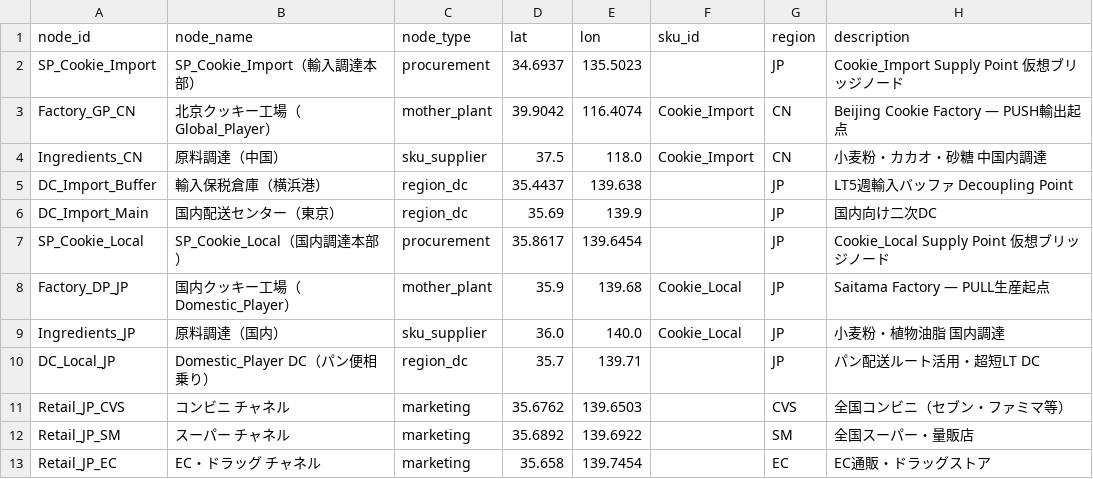
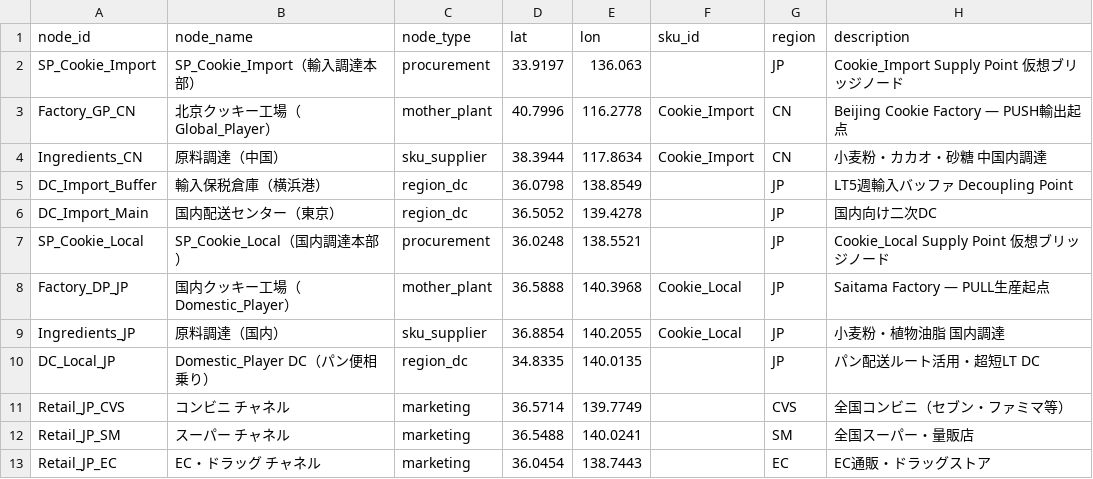
Before and after one commit to Yasushi-Osugi/wom_v1r0m0, a CSV file: data/sample/Cookie-jp-2026/node_master.csv, drawn as a sheet.

Commit message:
Anonymize Cookie-jp-2026 node coordinates, add ev-europe-2026 sample, untrack __pycache__ and so on

```diff
--- a/data/sample/Cookie-jp-2026/node_master.csv
+++ b/data/sample/Cookie-jp-2026/node_master.csv
@@ -1,13 +1,13 @@
 node_id,node_name,node_type,lat,lon,sku_id,region,description
-SP_Cookie_Import,SP_Cookie_Import（輸入調達本部）,procurement,34.6937,135.5023,,JP,Cookie_Import Supply Point 仮想ブリッジノード
-Factory_GP_CN,北京クッキー工場（Global_Player）,mother_plant,39.9042,116.4074,Cookie_Import,CN,Beijing Cookie Factory — PUSH輸出起点
-Ingredients_CN,原料調達（中国）,sku_supplier,37.5,118.0,Cookie_Import,CN,小麦粉・カカオ・砂糖 中国内調達
-DC_Import_Buffer,輸入保税倉庫（横浜港）,region_dc,35.4437,139.638,,JP,LT5週輸入バッファ Decoupling Point
-DC_Import_Main,国内配送センター（東京）,region_dc,35.69,139.9,,JP,国内向け二次DC
-SP_Cookie_Local,SP_Cookie_Local（国内調達本部）,procurement,35.8617,139.6454,,JP,Cookie_Local Supply Point 仮想ブリッジノード
-Factory_DP_JP,国内クッキー工場（Domestic_Player）,mother_plant,35.9,139.68,Cookie_Local,JP,Saitama Factory — PULL生産起点
-Ingredients_JP,原料調達（国内）,sku_supplier,36.0,140.0,Cookie_Local,JP,小麦粉・植物油脂 国内調達
-DC_Local_JP,Domestic_Player DC（パン便相乗り）,region_dc,35.7,139.71,,JP,パン配送ルート活用・超短LT DC
-Retail_JP_CVS,コンビニ チャネル,marketing,35.6762,139.6503,,CVS,全国コンビニ（セブン・ファミマ等）
-Retail_JP_SM,スーパー チャネル,marketing,35.6892,139.6922,,SM,全国スーパー・量販店
-Retail_JP_EC,EC・ドラッグ チャネル,marketing,35.658,139.7454,,EC,EC通販・ドラッグストア
+SP_Cookie_Import,SP_Cookie_Import（輸入調達本部）,procurement,33.9197,136.063,,JP,Cookie_Import Supply Point 仮想ブリッジノード
+Factory_GP_CN,北京クッキー工場（Global_Player）,mother_plant,40.7996,116.2778,Cookie_Import,CN,Beijing Cookie Factory — PUSH輸出起点
+Ingredients_CN,原料調達（中国）,sku_supplier,38.3944,117.8634,Cookie_Import,CN,小麦粉・カカオ・砂糖 中国内調達
+DC_Import_Buffer,輸入保税倉庫（横浜港）,region_dc,36.0798,138.8549,,JP,LT5週輸入バッファ Decoupling Point
+DC_Import_Main,国内配送センター（東京）,region_dc,36.5052,139.4278,,JP,国内向け二次DC
+SP_Cookie_Local,SP_Cookie_Local（国内調達本部）,procurement,36.0248,138.5521,,JP,Cookie_Local Supply Point 仮想ブリッジノード
+Factory_DP_JP,国内クッキー工場（Domestic_Player）,mother_plant,36.5888,140.3968,Cookie_Local,JP,Saitama Factory — PULL生産起点
+Ingredients_JP,原料調達（国内）,sku_supplier,36.8854,140.2055,Cookie_Local,JP,小麦粉・植物油脂 国内調達
+DC_Local_JP,Domestic_Player DC（パン便相乗り）,region_dc,34.8335,140.0135,,JP,パン配送ルート活用・超短LT DC
+Retail_JP_CVS,コンビニ チャネル,marketing,36.5714,139.7749,,CVS,全国コンビニ（セブン・ファミマ等）
+Retail_JP_SM,スーパー チャネル,marketing,36.5488,140.0241,,SM,全国スーパー・量販店
+Retail_JP_EC,EC・ドラッグ チャネル,marketing,36.0454,138.7443,,EC,EC通販・ドラッグストア
```
Also changed, not shown: 21 other files.
